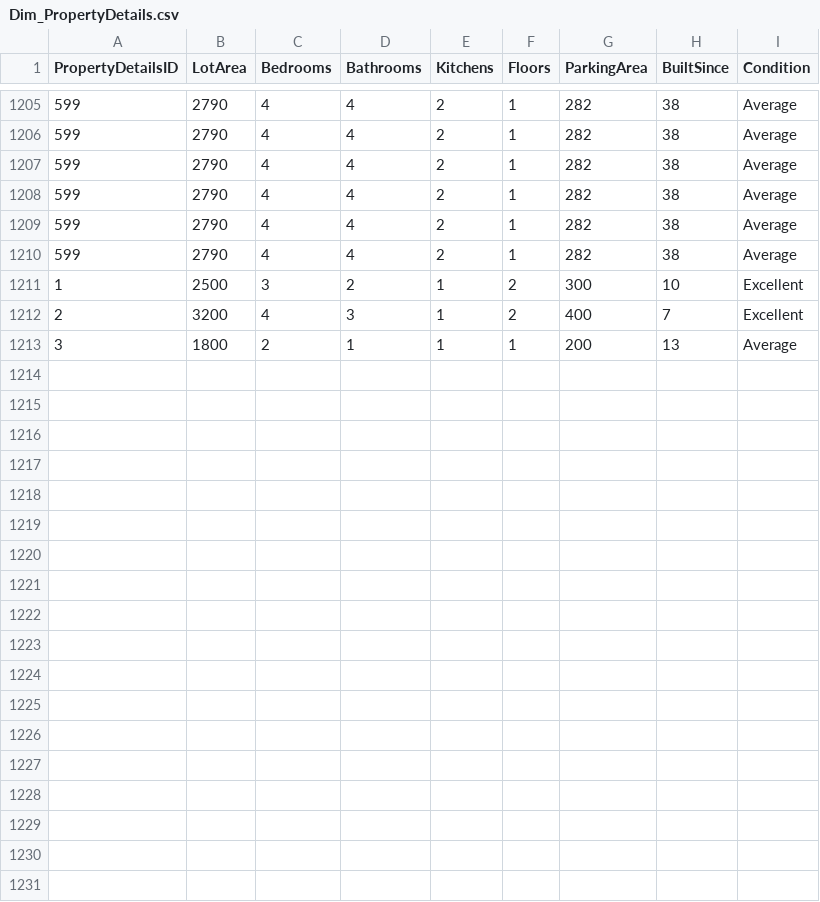
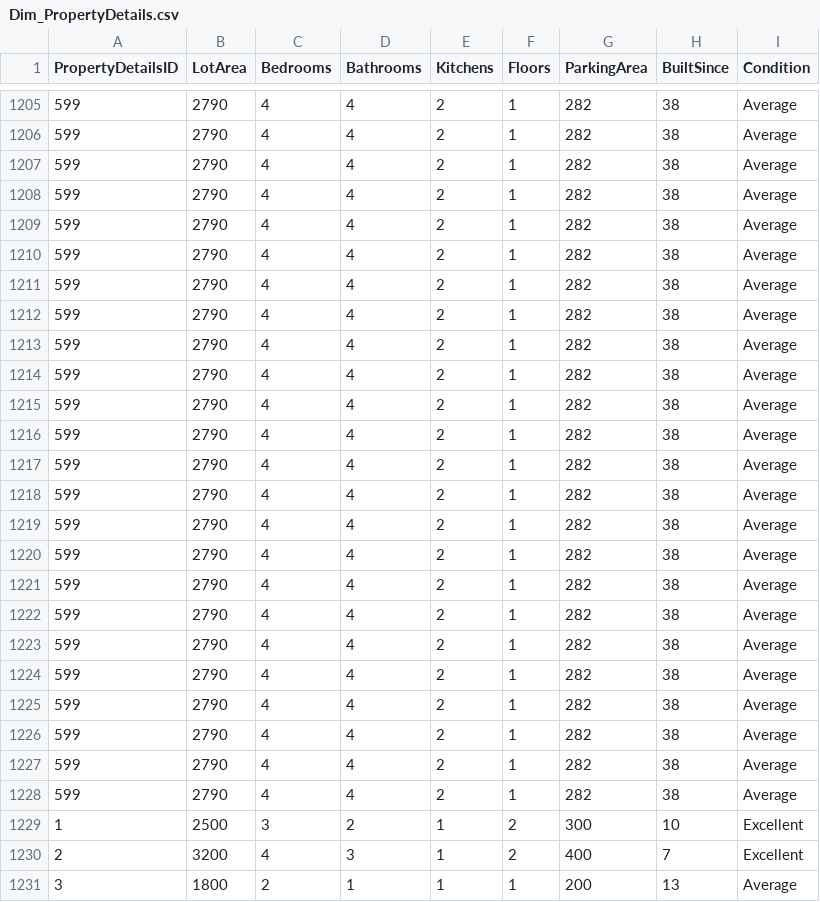
Before and after one commit to AsifaSiraj/DWM-Project, a CSV file: E2E_DWH_Pipeline/DimTable Snapshot/Dim_PropertyDetails.csv, drawn as a sheet; only a part is shown, gaps mark what is left out; the diff names each change by its address in the sheet, - before the commit and + after, or states it on an @@ line.

```diff
--- a/E2E_DWH_Pipeline/DimTable Snapshot/Dim_PropertyDetails.csv
+++ b/E2E_DWH_Pipeline/DimTable Snapshot/Dim_PropertyDetails.csv
+row 1211: 599 | 2790 | 4 | 4 | 2 | 1 | 282 | 38 | Average
+row 1212: 599 | 2790 | 4 | 4 | 2 | 1 | 282 | 38 | Average
+row 1213: 599 | 2790 | 4 | 4 | 2 | 1 | 282 | 38 | Average
+row 1214: 599 | 2790 | 4 | 4 | 2 | 1 | 282 | 38 | Average
+row 1215: 599 | 2790 | 4 | 4 | 2 | 1 | 282 | 38 | Average
+row 1216: 599 | 2790 | 4 | 4 | 2 | 1 | 282 | 38 | Average
+row 1217: 599 | 2790 | 4 | 4 | 2 | 1 | 282 | 38 | Average
+row 1218: 599 | 2790 | 4 | 4 | 2 | 1 | 282 | 38 | Average
+row 1219: 599 | 2790 | 4 | 4 | 2 | 1 | 282 | 38 | Average
+row 1220: 599 | 2790 | 4 | 4 | 2 | 1 | 282 | 38 | Average
+row 1221: 599 | 2790 | 4 | 4 | 2 | 1 | 282 | 38 | Average
+row 1222: 599 | 2790 | 4 | 4 | 2 | 1 | 282 | 38 | Average
+row 1223: 599 | 2790 | 4 | 4 | 2 | 1 | 282 | 38 | Average
+row 1224: 599 | 2790 | 4 | 4 | 2 | 1 | 282 | 38 | Average
+row 1225: 599 | 2790 | 4 | 4 | 2 | 1 | 282 | 38 | Average
+row 1226: 599 | 2790 | 4 | 4 | 2 | 1 | 282 | 38 | Average
+row 1227: 599 | 2790 | 4 | 4 | 2 | 1 | 282 | 38 | Average
+row 1228: 599 | 2790 | 4 | 4 | 2 | 1 | 282 | 38 | Average
```
Also changed, not shown: Database/Datasets/agent.csv, 13 other files.
